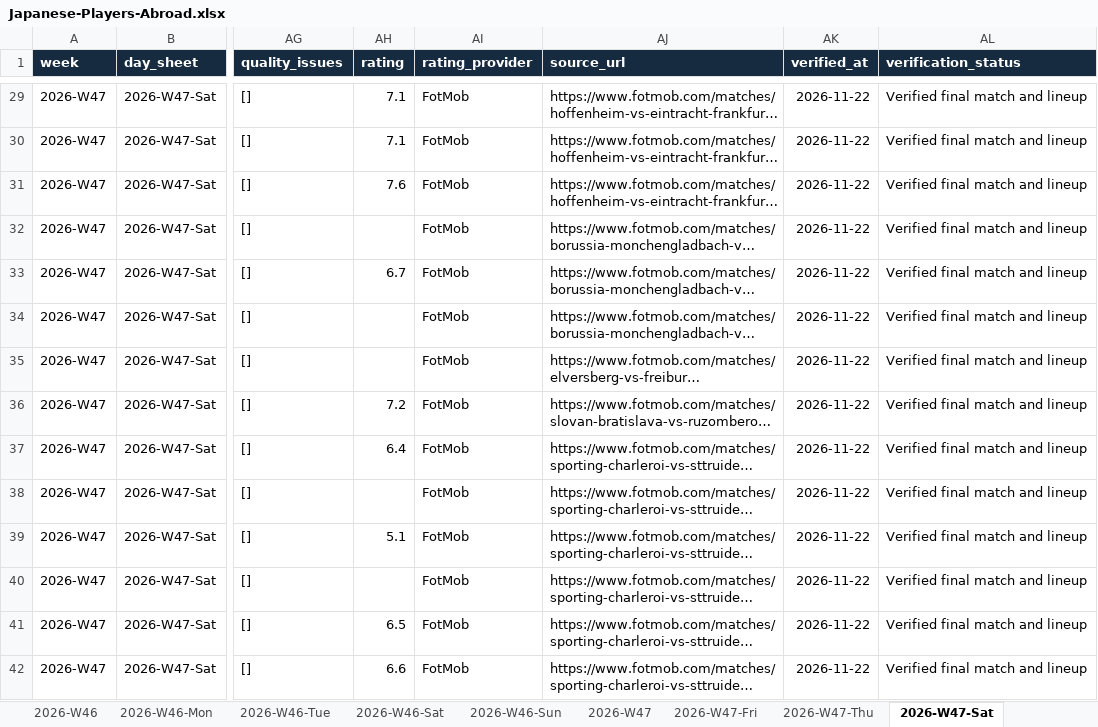
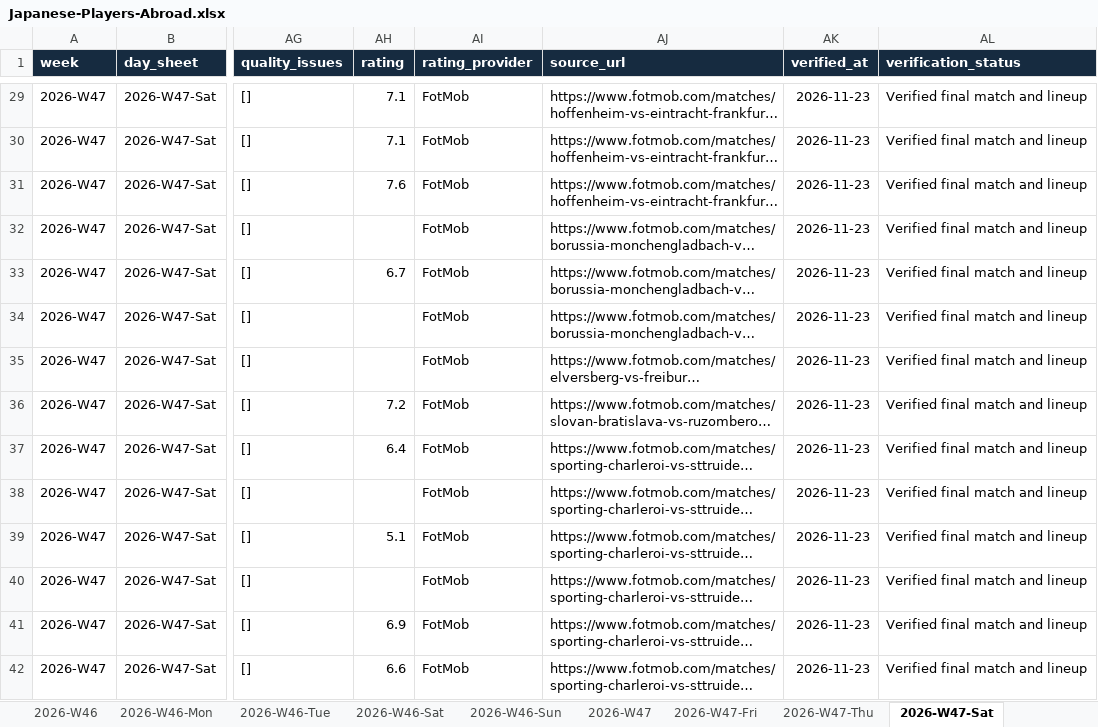
Before and after one commit to FreiheitLee1912/Soccer, an Excel workbook: Japanese-Players-Abroad.xlsx, sheet 2026-W47-Sat, drawn as a sheet; only a part is shown, gaps mark what is left out; long unchanged cells end in …; values as stored, in another font and other column widths than the file's, no borders; table styles not drawn; the diff covers the shown part only; the diff names each change by its address in the sheet, - before the commit and + after, or states it on an @@ line.

```diff
--- a/Japanese-Players-Abroad.xlsx (sheet 2026-W47-Sat)
+++ b/Japanese-Players-Abroad.xlsx (sheet 2026-W47-Sat)
-AK29:AK42 (verified_at): 2026-11-22
+AK29:AK42 (verified_at): 2026-11-23
-AH41 (rating): 6.5
+AH41 (rating): 6.9
```
Also changed, not shown: 54 edited cells elsewhere in this sheet, sheet 2026-W47, sheet 2026-W47-Sun, sheet 2026-W47-Fri, sheet 2026-W47-Thu, other sheet tabs, 9 other files.
